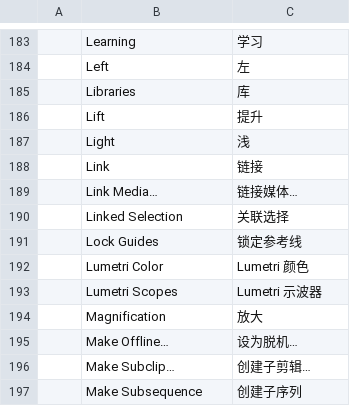
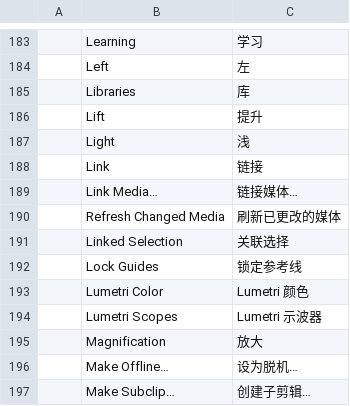
Before and after one commit to salim-studio/filmsweet, a TSV file: crates/ui-egui/src/i18n/zh-cn.tsv, drawn as a sheet; only a part is shown, gaps mark what is left out; the shorter side is filled out with more unchanged rows.

Commit message:
Media: translate Refresh Changed Media (es, ja, zh-CN)
Portuguese and Ukrainian catalogs only hold menu labels, so they keep the
English name like the other menu-less commands.

```diff
--- a/crates/ui-egui/src/i18n/zh-cn.tsv
+++ b/crates/ui-egui/src/i18n/zh-cn.tsv
@@ -189,2 +189,3 @@
 	Link Media…	链接媒体…
+	Refresh Changed Media	刷新已更改的媒体
 	Linked Selection	关联选择
```
Also changed, not shown: crates/ui-egui/src/i18n/es.tsv, crates/ui-egui/src/i18n/ja.tsv.
